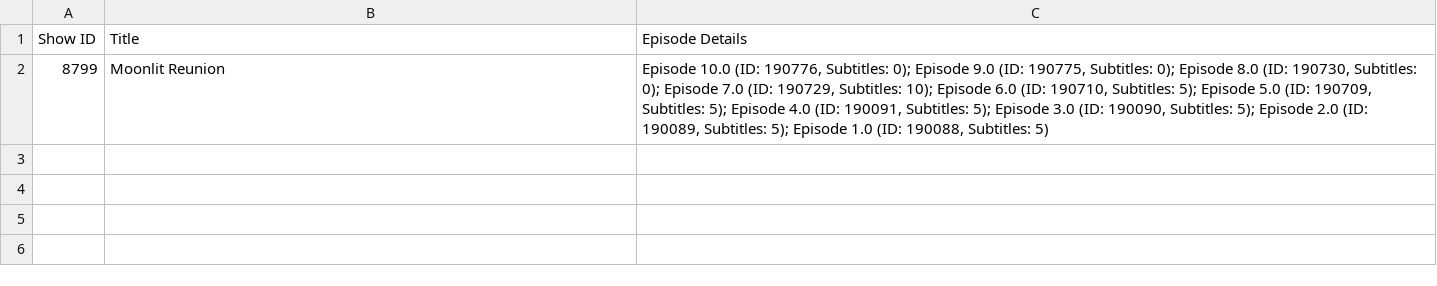
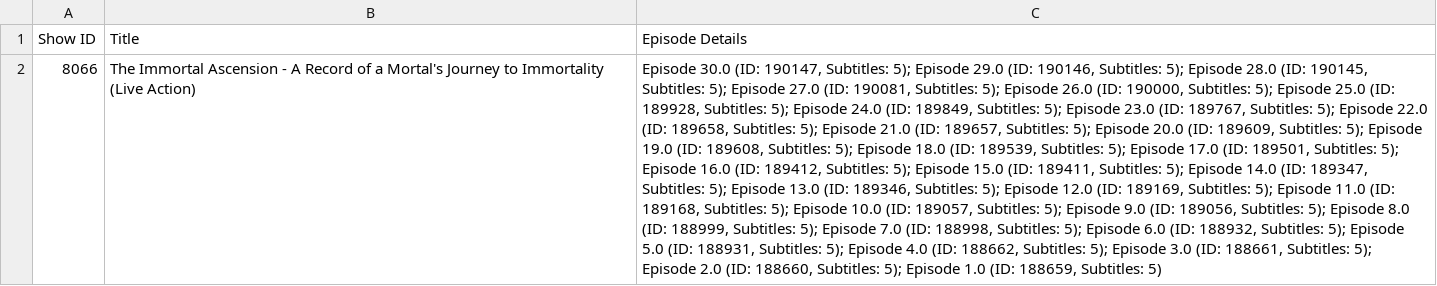
Before and after one commit to chnd372/kissdramasubs, a CSV file: drama_details.csv, drawn as a sheet; removed rows and columns are numbered as before the commit, all else as after; the diff names each change by its address in the sheet, - before the commit and + after, or states it on an @@ line.

Commit message:
Add subtitle baru

```diff
--- a/drama_details.csv
+++ b/drama_details.csv
-row 2: 8799 | Moonlit Reunion | Episode 10.0 (ID: 190776, Subtitles: 0); Episode 9.0 (ID: 190775, Subtitles: 0); Episode 8.0 (ID: 190730, Subtitles: 0); Episode 7.0 (ID: 190729, Subtitles: 10); Episode 6.0 (ID: 190710, Subtitles: 5); Episode 5.0 (ID: 190709, Subtitles: 5); Episode 4.0 (ID: 190091, Subtitles: 5); Episode 3.0 (ID: 190090, Subtitles: 5); Episode 2.0 (ID: 190089, Subtitles: 5); Episode 1.0 (ID: 190088, Subtitles: 5)
+row 2: 8066 | The Immortal Ascension - A Record of a Mortal's Journey to Immortality (Live Action) | Episode 30.0 (ID: 190147, Subtitles: 5); Episode 29.0 (ID: 190146, Subtitles: 5); Episode 28.0 (ID: 190145, Subtitles: 5); Episode 27.0 (ID: 190081, Subtitles: 5); Episode 26.0 (ID: 190000, Subtitles: 5); Episode 25.0 (ID: 189928, Subtitles: 5); Episode 24.0 (ID: 189849, Subtitles: 5); Episode 23.0 (ID: 189767, Subtitles: 5); Episode 22.0 (ID: 189658, Subtitles: 5); Episode 21.0 (ID: 189657, Subtitles: 5); Episode 20.0 (ID: 189609, Subtitles: 5); Episode 19.0 (ID: 189608, Subtitles: 5); Episode 18.0 (ID: 189539, Subtitles: 5); Episode 17.0 (ID: 189501, Subtitles: 5); Episode 16.0 (ID: 189412, Subtitles: 5); Episode 15.0 (ID: 189411, Subtitles: 5); Episode 14.0 (ID: 189347, Subtitles: 5); Episode 13.0 (ID: 189346, Subtitles: 5); Episode 12.0 (ID: 189169, Subtitles: 5); Episode 11.0 (ID: 189168, Subtitles: 5); Episode 10.0 (ID: 189057, Subtitles: 5); Episode 9.0 (ID: 189056, Subtitles: 5); Episode 8.0 (ID: 188999, Subtitles: 5); Episode 7.0 (ID: 188998, Subtitles: 5); Episode 6.0 (ID: 188932, Subtitles: 5); Episode 5.0 (ID: 188931, Subtitles: 5); Episode 4.0 (ID: 188662, Subtitles: 5); Episode 3.0 (ID: 188661, Subtitles: 5); Episode 2.0 (ID: 188660, Subtitles: 5); Episode 1.0 (ID: 188659, Subtitles: 5)
```
Also changed, not shown: 31 other files.
